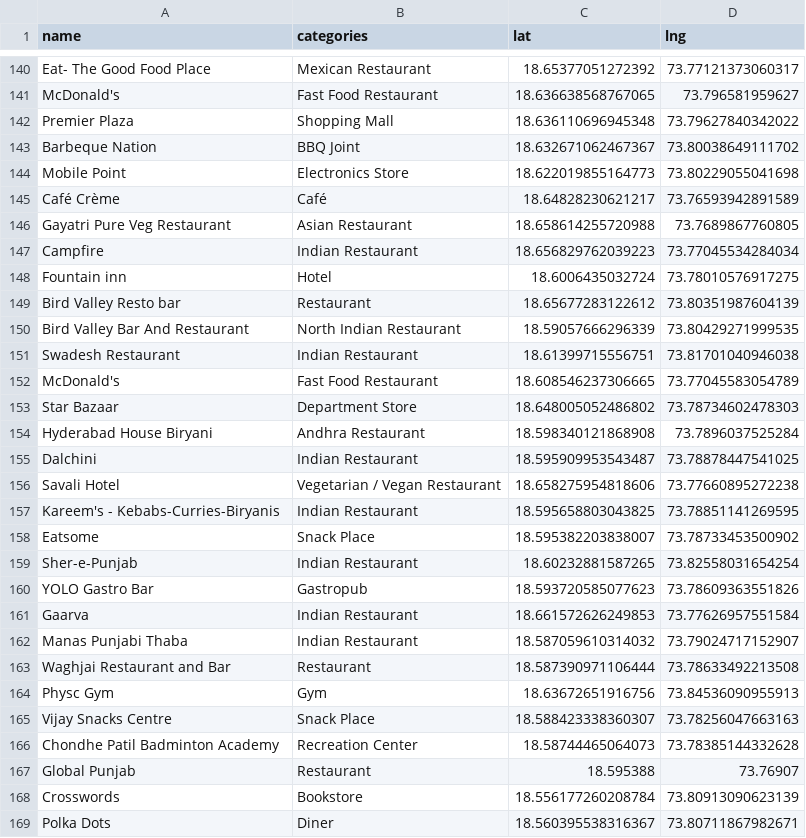
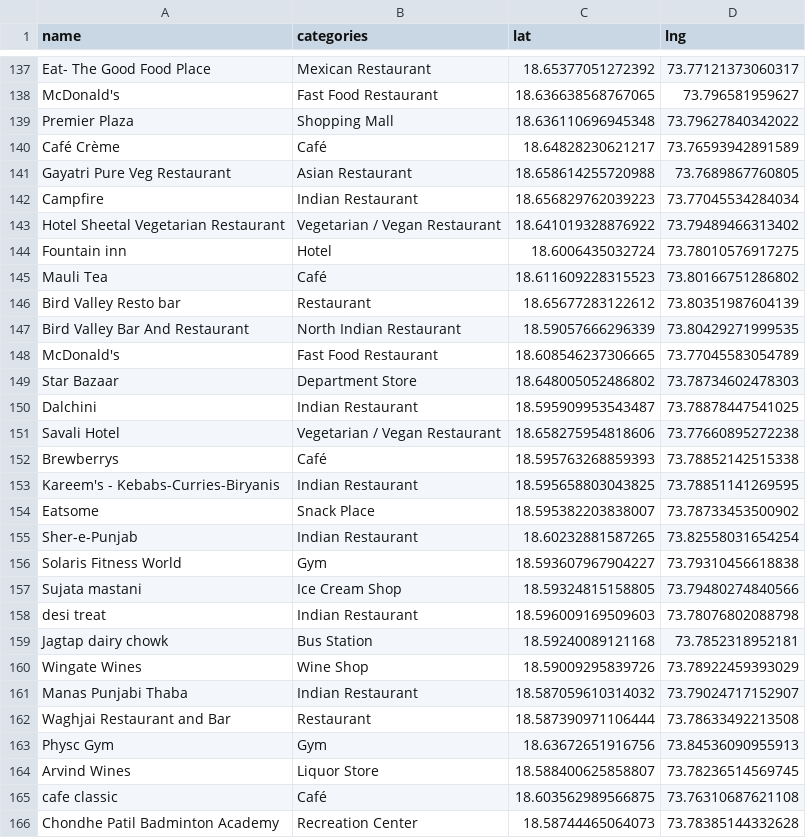
Before and after one commit to vishwain/Clustering-Pune, a CSV file: venues_all.csv, drawn as a sheet; only a part is shown, gaps mark what is left out; the shorter side is filled out with more unchanged rows; the diff covers the shown part only.

Commit message:
Update venues_all.csv

```diff
--- a/venues_all.csv
+++ b/venues_all.csv
@@ -142,4 +139,2 @@ McDonald's,Fast Food Restaurant,18.636638568767065,73.796581959627
 Premier Plaza,Shopping Mall,18.636110696945348,73.79627840342022
-Barbeque Nation,BBQ Joint,18.632671062467367,73.80038649111702
-Mobile Point,Electronics Store,18.622019855164773,73.80229055041698
 Café Crème,Café,18.64828230621217,73.76593942891589
@@ -147,11 +142,12 @@ Gayatri Pure Veg Restaurant,Asian Restaurant,18.658614255720988,73.7689867760805
 Campfire,Indian Restaurant,18.656829762039223,73.77045534284034
+Hotel Sheetal Vegetarian Restaurant,Vegetarian / Vegan Restaurant,18.641019328876922,73.79489466313402
 Fountain inn,Hotel,18.6006435032724,73.78010576917275
+Mauli Tea,Café,18.611609228315523,73.80166751286802
 Bird Valley Resto bar,Restaurant,18.65677283122612,73.80351987604139
 Bird Valley Bar And Restaurant,North Indian Restaurant,18.59057666296339,73.80429271999535
-Swadesh Restaurant,Indian Restaurant,18.61399715556751,73.81701040946038
 McDonald's,Fast Food Restaurant,18.608546237306665,73.77045583054789
 Star Bazaar,Department Store,18.648005052486802,73.78734602478303
-Hyderabad House Biryani,Andhra Restaurant,18.598340121868908,73.7896037525284
 Dalchini,Indian Restaurant,18.595909953543487,73.78878447541025
 Savali Hotel,Vegetarian / Vegan Restaurant,18.658275954818606,73.77660895272238
+Brewberrys,Café,18.595763268859393,73.78852142515338
 Kareem's - Kebabs-Curries-Biryanis,Indian Restaurant,18.595658803043825,73.78851141269595
@@ -159,4 +155,7 @@ Eatsome,Snack Place,18.595382203838007,73.78733453500902
 Sher-e-Punjab,Indian Restaurant,18.60232881587265,73.82558031654254
-YOLO Gastro Bar,Gastropub,18.593720585077623,73.78609363551826
-Gaarva,Indian Restaurant,18.661572626249853,73.77626957551584
+Solaris Fitness World,Gym,18.593607967904227,73.79310456618838
+Sujata mastani,Ice Cream Shop,18.59324815158805,73.79480274840566
+desi treat,Indian Restaurant,18.596009169509603,73.78076802088798
+Jagtap dairy chowk,Bus Station,18.59240089121168,73.7852318952181
+Wingate Wines,Wine Shop,18.59009295839726,73.78922459393029
 Manas Punjabi Thaba,Indian Restaurant,18.587059610314032,73.79024717152907
@@ -164,4 +163,4 @@ Waghjai Restaurant and Bar,Restaurant,18.587390971106444,73.78633492213508
 Physc Gym,Gym,18.63672651916756,73.84536090955913
-Vijay Snacks Centre,Snack Place,18.588423338360307,73.78256047663163
+Arvind Wines,Liquor Store,18.588400625858807,73.78236514569745
+cafe classic,Café,18.603562989566875,73.76310687621108
 Chondhe Patil Badminton Academy,Recreation Center,18.58744465064073,73.78385144332628
-Global Punjab,Restaurant,18.595388,73.76907
```
Also changed, not shown: 1 added row and 3 removed rows elsewhere in this file.
